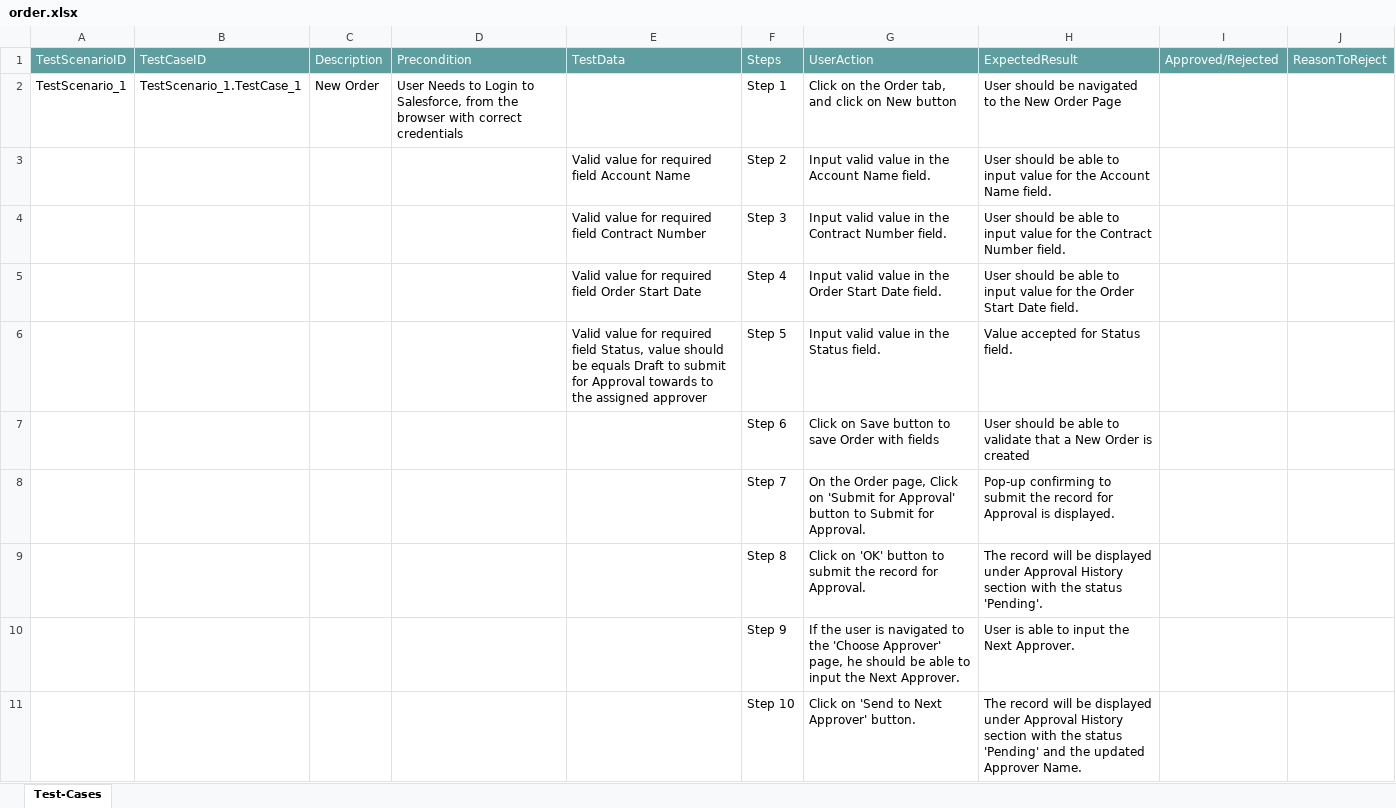
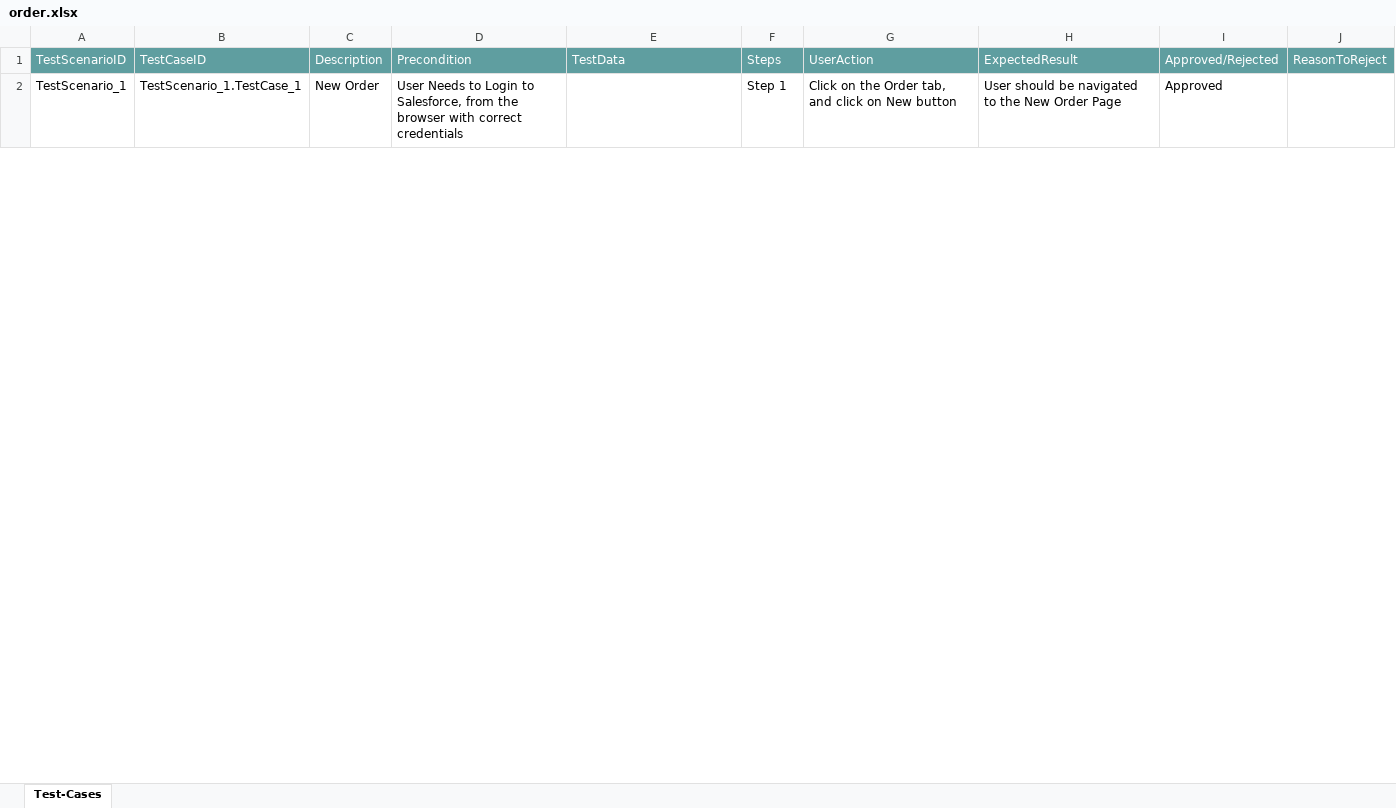
Before and after one commit to ShaikMohamedIrfan/pra, an Excel workbook: order.xlsx, sheet Test-Cases, drawn as a sheet; only a part is shown; values as stored, in another font and other column widths than the file's, no borders; table styles not drawn; the diff covers the shown part only; the diff names each change by its address in the sheet, - before the commit and + after, or states it on an @@ line.

Commit message:
Update order.xlsx

```diff
--- a/order.xlsx (sheet Test-Cases)
+++ b/order.xlsx (sheet Test-Cases)
-I2: (empty)
+I2: Approved
@@ row 3 hidden:  |  |  |  | Valid value for required field Account Name | Step 2 | Input valid value in the Account Name field. | User should be able to input value for the Account Name field. @@
@@ row 4 hidden:  |  |  |  | Valid value for required field Contract Number | Step 3 | Input valid value in the Contract Number field. | User should be able to input value for the Contract Number field. @@
@@ row 5 hidden:  |  |  |  | Valid value for required field Order Start Date | Step 4 | Input valid value in the Order Start Date field. | User should be able to input value for the Order Start Date field. @@
@@ row 6 hidden:  |  |  |  | Valid value for required field Status, value should be equals Draft to submit for Approval towards to the assigned approver | Step 5 | Input valid value in the Status field. | Value accepted for Status field. @@
@@ row 7 hidden:  |  |  |  |  | Step 6 | Click on Save button to save Order with fields | User should be able to validate that a New Order is created @@
@@ row 8 hidden:  |  |  |  |  | Step 7 | On the Order page, Click on 'Submit for Approval' button to Submit for Approval. | Pop-up confirming to submit the record for Approval is displayed. @@
@@ row 9 hidden:  |  |  |  |  | Step 8 | Click on 'OK' button to submit the record for Approval. | The record will be displayed under Approval History section with the status 'Pending'. @@
@@ row 10 hidden:  |  |  |  |  | Step 9 | If the user is navigated to the 'Choose Approver' page, he should be able to input the Next Approver. | User is able to input the Next Approver. @@
@@ row 11 hidden:  |  |  |  |  | Step 10 | Click on 'Send to Next Approver' button. | The record will be displayed under Approval History section with the status 'Pending' and the updated Approver Name. @@
```
Also changed, not shown: 8 hidden or unhidden rows and 1 edited cell elsewhere in this sheet.
